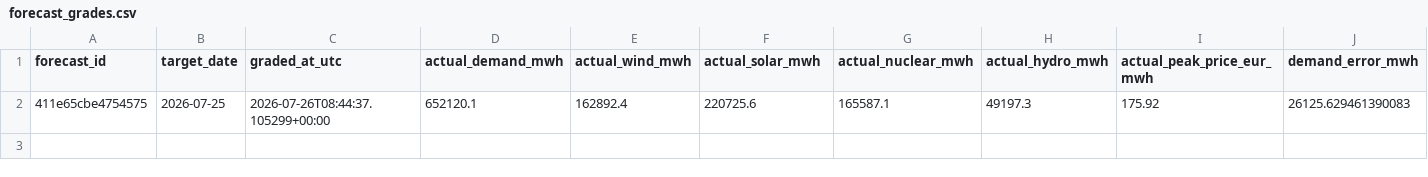
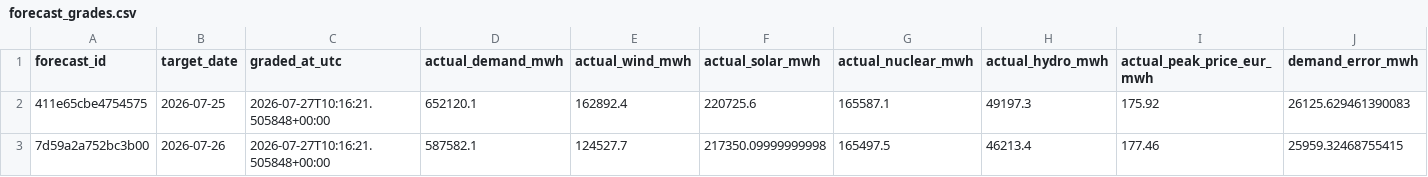
Before and after one commit to Evanssdas/Spain-Market-Platform, a CSV file: logs/forecast_grades.csv, drawn as a sheet; only a part is shown; rows hold the shown columns only; the diff names each change by its address in the sheet, - before the commit and + after, or states it on an @@ line.

```diff
--- a/logs/forecast_grades.csv
+++ b/logs/forecast_grades.csv
-C2 (graded_at_utc): 2026-07-26T08:44:37.105299+00:00
+C2 (graded_at_utc): 2026-07-27T10:16:21.505848+00:00
+row 3: 7d59a2a752bc3b00 | 2026-07-26 | 2026-07-27T10:16:21.505848+00:00 | 587582.1 | 124527.7 | 217350.09999999998 | 165497.5 | 46213.4 | 177.46 | 25959.32468755415
```
Also changed, not shown: data/processed/prices_daily.csv, data/processed/system_daily.csv, 7 other files.
